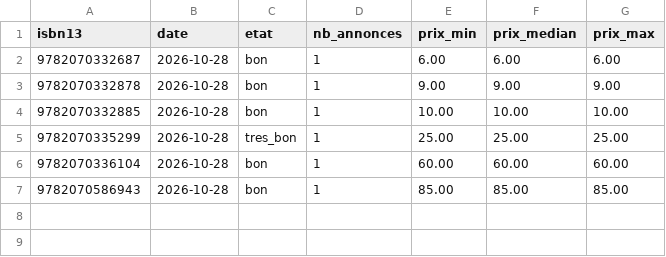
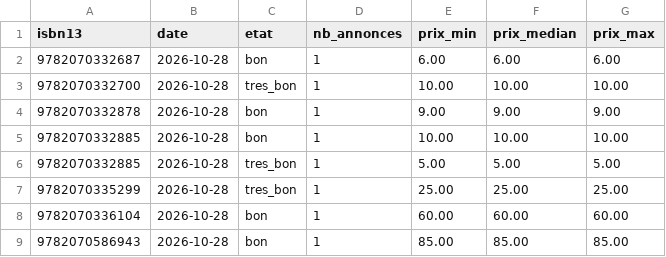
Before and after one commit to loliba92/LDVELH, a CSV file: data/raw/occasion/leboncoin-2026-10-28.csv, drawn as a sheet; the diff names each change by its address in the sheet, - before the commit and + after, or states it on an @@ line.

```diff
--- a/data/raw/occasion/leboncoin-2026-10-28.csv
+++ b/data/raw/occasion/leboncoin-2026-10-28.csv
+row 3: 9782070332700 | 2026-10-28 | tres_bon | 1 | 10.00 | 10.00 | 10.00
+row 6: 9782070332885 | 2026-10-28 | tres_bon | 1 | 5.00 | 5.00 | 5.00
```
Also changed, not shown: data/raw/occasion/annonces-leboncoin-2026-10-28.csv, 9 other files.
